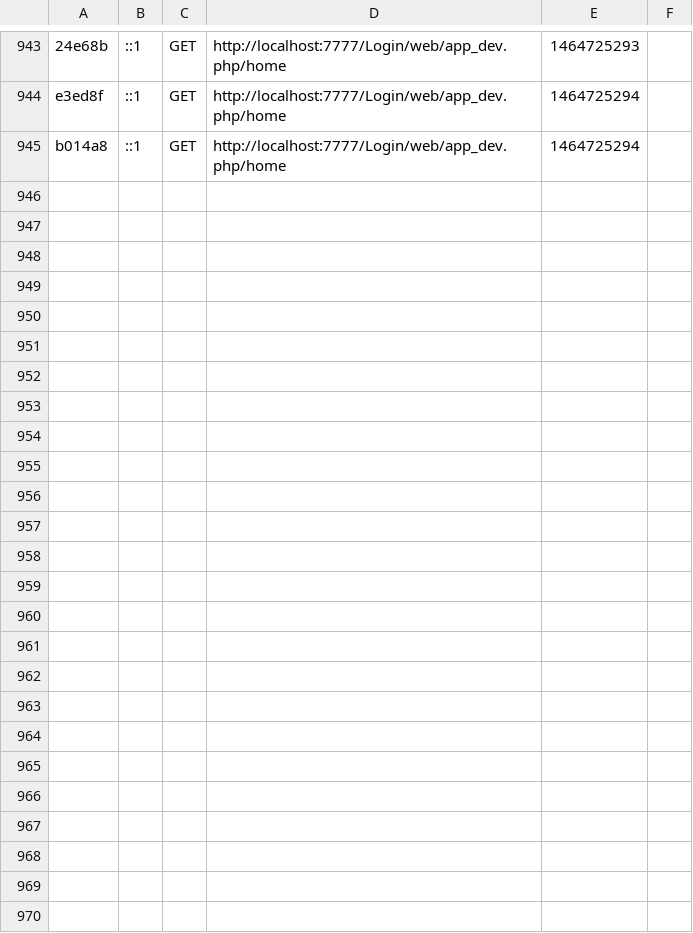
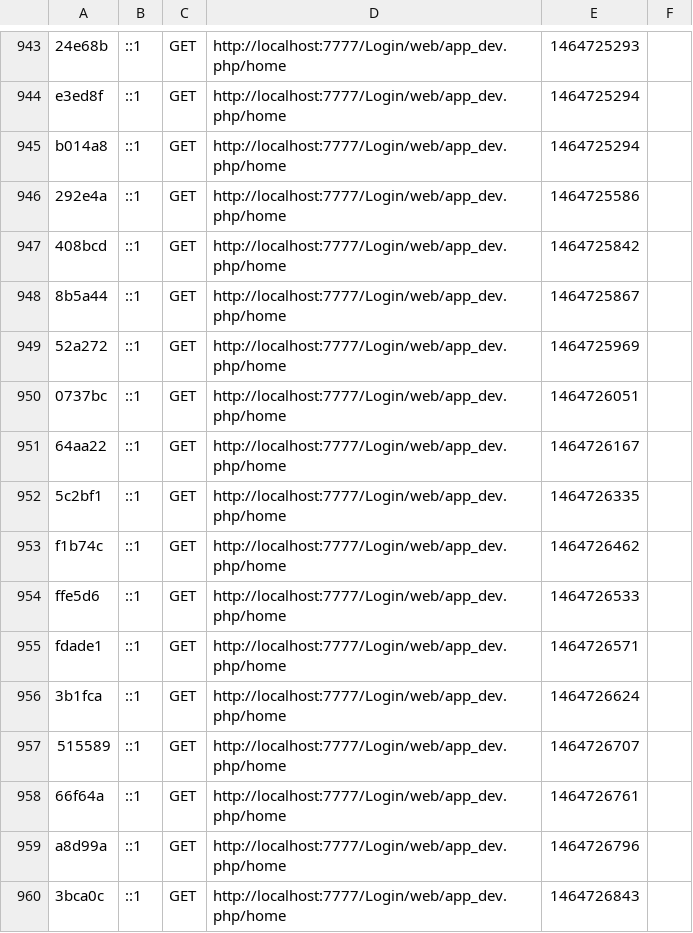
Before and after one commit to shashishishya/login, a CSV file: app/cache/dev/profiler/index.csv, drawn as a sheet; only a part is shown, gaps mark what is left out.

Commit message:
player table get added

```diff
--- a/app/cache/dev/profiler/index.csv
+++ b/app/cache/dev/profiler/index.csv
@@ -945 +945,16 @@ e3ed8f,::1,GET,http://localhost:7777/Login/web/app_dev.php/home,1464725294,
 b014a8,::1,GET,http://localhost:7777/Login/web/app_dev.php/home,1464725294,
+292e4a,::1,GET,http://localhost:7777/Login/web/app_dev.php/home,1464725586,
+408bcd,::1,GET,http://localhost:7777/Login/web/app_dev.php/home,1464725842,
+8b5a44,::1,GET,http://localhost:7777/Login/web/app_dev.php/home,1464725867,
+52a272,::1,GET,http://localhost:7777/Login/web/app_dev.php/home,1464725969,
+0737bc,::1,GET,http://localhost:7777/Login/web/app_dev.php/home,1464726051,
+64aa22,::1,GET,http://localhost:7777/Login/web/app_dev.php/home,1464726167,
+5c2bf1,::1,GET,http://localhost:7777/Login/web/app_dev.php/home,1464726335,
+f1b74c,::1,GET,http://localhost:7777/Login/web/app_dev.php/home,1464726462,
+ffe5d6,::1,GET,http://localhost:7777/Login/web/app_dev.php/home,1464726533,
+fdade1,::1,GET,http://localhost:7777/Login/web/app_dev.php/home,1464726571,
+3b1fca,::1,GET,http://localhost:7777/Login/web/app_dev.php/home,1464726624,
+515589,::1,GET,http://localhost:7777/Login/web/app_dev.php/home,1464726707,
+66f64a,::1,GET,http://localhost:7777/Login/web/app_dev.php/home,1464726761,
+a8d99a,::1,GET,http://localhost:7777/Login/web/app_dev.php/home,1464726796,
+3bca0c,::1,GET,http://localhost:7777/Login/web/app_dev.php/home,1464726843,
```
Also changed, not shown: 21 other files.
